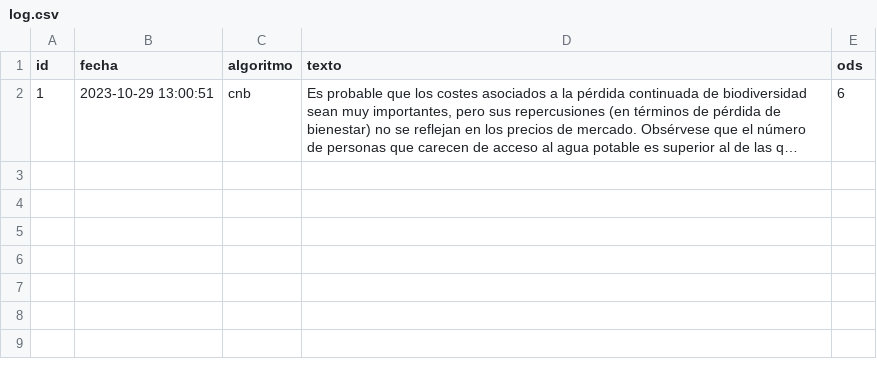
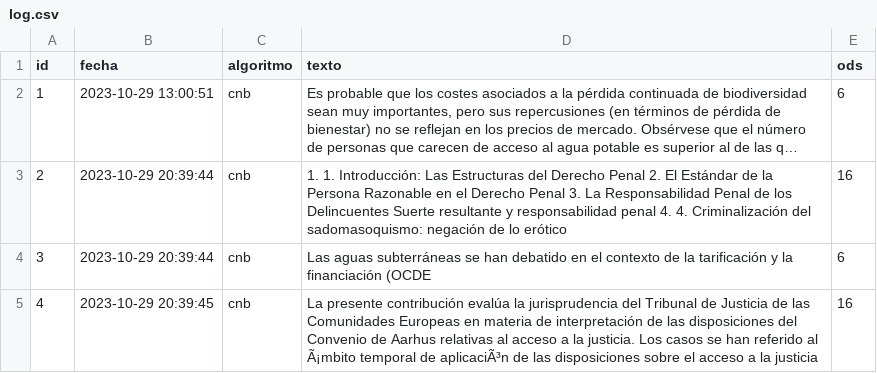
Before and after one commit to ernestocpc/Proyecto1-BI, a CSV file: etapa2/back/log.csv, drawn as a sheet; long unchanged cells end in …; the diff names each change by its address in the sheet, - before the commit and + after, or states it on an @@ line.

```diff
--- a/etapa2/back/log.csv
+++ b/etapa2/back/log.csv
+row 3: 2 | 2023-10-29 20:39:44 | cnb | 1. 1. Introducción: Las Estructuras del Derecho Penal 2. El Estándar de la Persona Razonable en el Derecho Penal 3. La Responsabilidad Penal de los Delincuentes Suerte resultante y responsabilidad penal 4. 4. Criminalización del sadomasoquismo: negación de lo erótico | 16
+row 4: 3 | 2023-10-29 20:39:44 | cnb | Las aguas subterráneas se han debatido en el contexto de la tarificación y la financiación (OCDE | 6
+row 5: 4 | 2023-10-29 20:39:45 | cnb | La presente contribución evalúa la jurisprudencia del Tribunal de Justicia de las Comunidades Europeas en materia de interpretación de las disposiciones del Convenio de Aarhus relativas al acceso a la justicia. Los casos se han referido al Ã¡mbito temporal de aplicaciÃ³n de las disposiciones sobre el acceso a la justicia | 16
```
Also changed, not shown: 2 other files.
